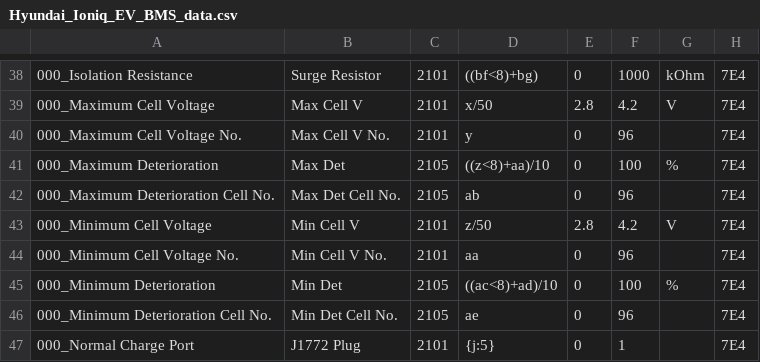
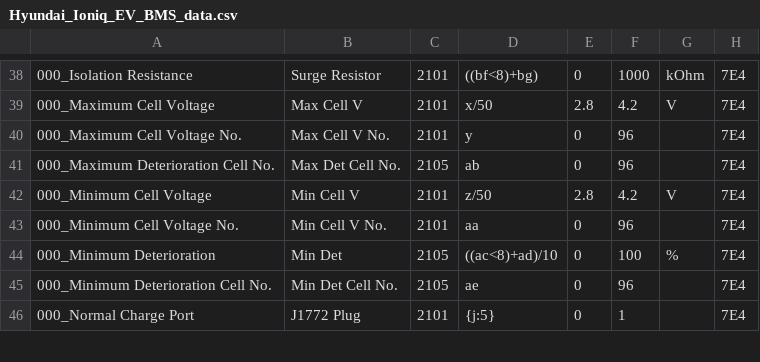
Before and after one commit to JejuSoul/OBD-PIDs-for-HKMC-EVs, a CSV file: Ioniq EV/extendedpids/Hyundai_Ioniq_EV_BMS_data.csv, drawn as a sheet; only a part is shown, gaps mark what is left out.

Commit message:
Removed duplicate Maximum Deterioration PID from BMS data

```diff
--- a/Ioniq EV/extendedpids/Hyundai_Ioniq_EV_BMS_data.csv
+++ b/Ioniq EV/extendedpids/Hyundai_Ioniq_EV_BMS_data.csv
@@ -40,3 +40,2 @@
 000_Maximum Cell Voltage No.,Max Cell V  No.,2101,y,0,96,,7E4
-000_Maximum Deterioration,Max Det,2105,((z<8)+aa)/10,0,100,%,7E4
 000_Maximum Deterioration Cell No.,Max Det Cell No.,2105,ab,0,96,,7E4
```
